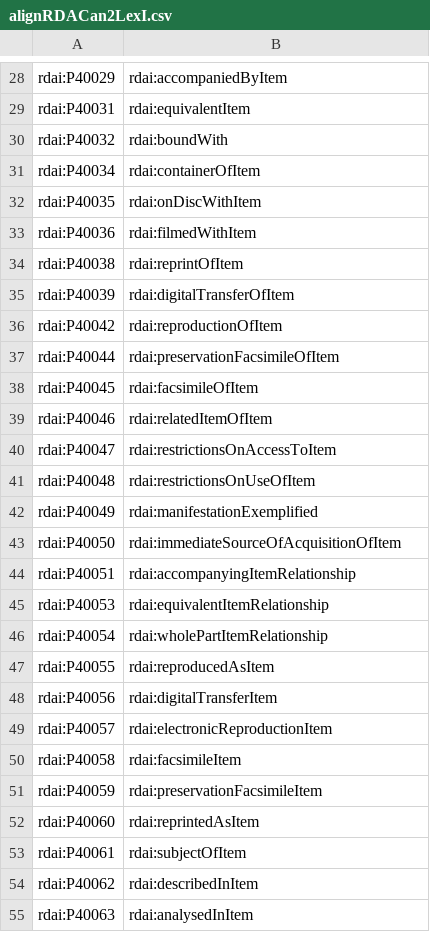
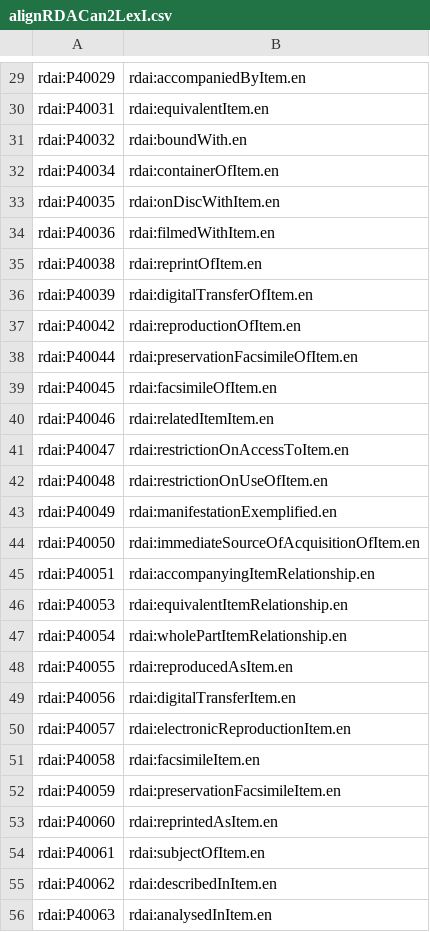
Before and after one commit to RDARegistry/RDA-Vocabularies, a CSV file: csv/Aligns/alignRDACan2LexI.csv, drawn as a sheet; only a part is shown, gaps mark what is left out; addresses are those after the commit; the diff covers the shown part only; the diff names each change by its address in the sheet, - before the commit and + after, or states it on an @@ line.

```diff
--- a/csv/Aligns/alignRDACan2LexI.csv
+++ b/csv/Aligns/alignRDACan2LexI.csv
-B29: rdai:accompaniedByItem
+B29: rdai:accompaniedByItem.en
-B30: rdai:equivalentItem
+B30: rdai:equivalentItem.en
-B31: rdai:boundWith
+B31: rdai:boundWith.en
-B32: rdai:containerOfItem
+B32: rdai:containerOfItem.en
-B33: rdai:onDiscWithItem
+B33: rdai:onDiscWithItem.en
-B34: rdai:filmedWithItem
+B34: rdai:filmedWithItem.en
-B35: rdai:reprintOfItem
+B35: rdai:reprintOfItem.en
-B36: rdai:digitalTransferOfItem
+B36: rdai:digitalTransferOfItem.en
-B37: rdai:reproductionOfItem
+B37: rdai:reproductionOfItem.en
-B38: rdai:preservationFacsimileOfItem
+B38: rdai:preservationFacsimileOfItem.en
-B39: rdai:facsimileOfItem
+B39: rdai:facsimileOfItem.en
-B40: rdai:relatedItemOfItem
+B40: rdai:relatedItemItem.en
-B41: rdai:restrictionsOnAccessToItem
+B41: rdai:restrictionOnAccessToItem.en
-B42: rdai:restrictionsOnUseOfItem
+B42: rdai:restrictionOnUseOfItem.en
-B43: rdai:manifestationExemplified
+B43: rdai:manifestationExemplified.en
-B44: rdai:immediateSourceOfAcquisitionOfItem
+B44: rdai:immediateSourceOfAcquisitionOfItem.en
-B45: rdai:accompanyingItemRelationship
+B45: rdai:accompanyingItemRelationship.en
-B46: rdai:equivalentItemRelationship
+B46: rdai:equivalentItemRelationship.en
-B47: rdai:wholePartItemRelationship
+B47: rdai:wholePartItemRelationship.en
-B48: rdai:reproducedAsItem
+B48: rdai:reproducedAsItem.en
-B49: rdai:digitalTransferItem
+B49: rdai:digitalTransferItem.en
-B50: rdai:electronicReproductionItem
+B50: rdai:electronicReproductionItem.en
-B51: rdai:facsimileItem
+B51: rdai:facsimileItem.en
-B52: rdai:preservationFacsimileItem
+B52: rdai:preservationFacsimileItem.en
-B53: rdai:reprintedAsItem
+B53: rdai:reprintedAsItem.en
-B54: rdai:subjectOfItem
+B54: rdai:subjectOfItem.en
-B55: rdai:describedInItem
+B55: rdai:describedInItem.en
-B56: rdai:analysedInItem
+B56: rdai:analysedInItem.en
```
Also changed, not shown: 13 added rows and 31 edited cells elsewhere in this file, csv/Aligns/alignRDACan2LexA.csv, csv/Aligns/alignRDACan2LexE.csv, 13 other files.
